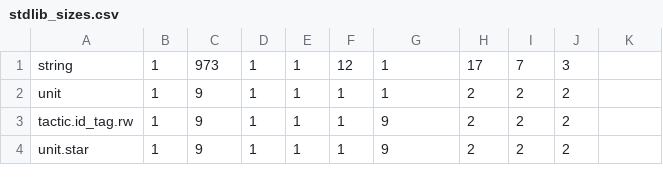
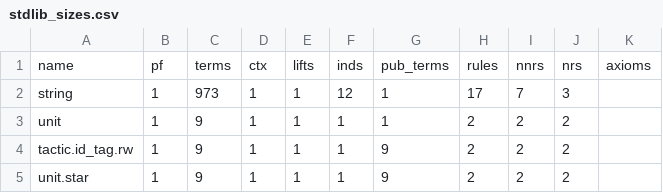
Before and after one commit to emlaufer/zkpi, a CSV file: stdlib_sizes.csv, drawn as a sheet; only a part is shown; the diff names each change by its address in the sheet, - before the commit and + after, or states it on an @@ line.

```diff
--- a/stdlib_sizes.csv
+++ b/stdlib_sizes.csv
+row 1: name | pf | terms | ctx | lifts | inds | pub_terms | rules | nnrs | nrs | axioms
```
Also changed, not shown: stdlib.csv, 36 other files.
